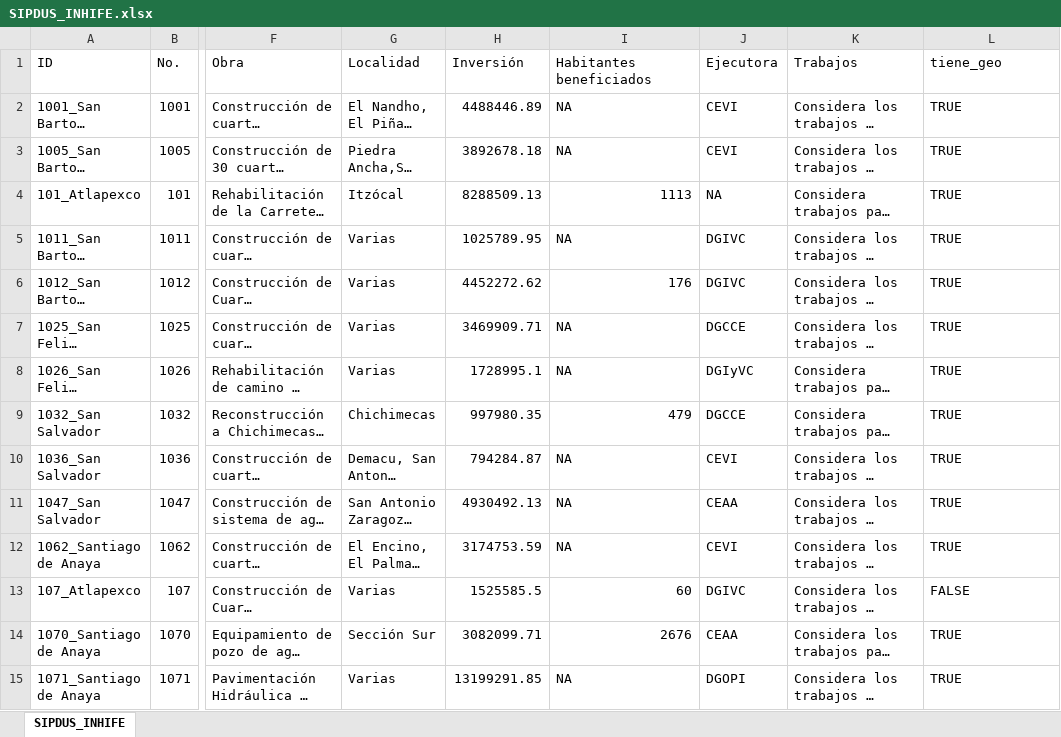
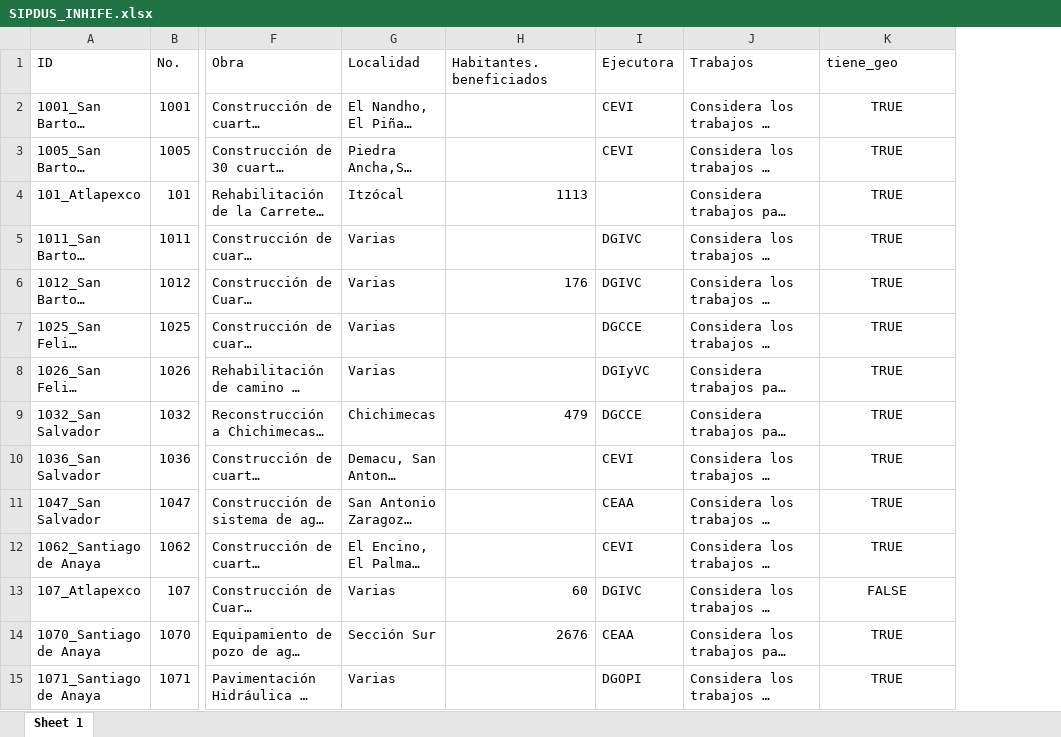
Before and after one commit to JairEsc/Municipal_Inversion_3_a-os, an Excel workbook: Datos/SIPDUS_INHIFE.xlsx, sheet Sheet 1, drawn as a sheet; only a part is shown, gaps mark what is left out; long unchanged cells end in …; values as stored, in another font and other column widths than the file's, no borders; removed rows and columns are numbered as before the commit, all else as after; the diff covers the shown part only; the diff names each change by its address in the sheet, - before the commit and + after, or states it on an @@ line.

```diff
--- a/Datos/SIPDUS_INHIFE.xlsx (sheet Sheet 1)
+++ b/Datos/SIPDUS_INHIFE.xlsx (sheet Sheet 1)
-sheet tab: SIPDUS_INHIFE
+sheet tab: Sheet 1
-column H (Inversión), rows 2-15: 4488446.89 | 3892678.18 | 8288509.13 | 1025789.95 | 4452272.62 | 3469909.71 | 1728995.1 | 997980.35 | 794284.87 | 4930492.13 | 3174753.59 | 1525585.5 | 3082099.71 | 13199291.85
-H1: Habitantes beneficiados
+H1: Habitantes.beneficiados
-H2:H3 (Habitantes.beneficiados): NA
+H2:H3 (Habitantes.beneficiados): (empty)
-K2:K15 alignment: left
+K2:K15 alignment: center
-I4 (Ejecutora): NA
+I4 (Ejecutora): (empty)
-H5 (Habitantes.beneficiados): NA
+H5 (Habitantes.beneficiados): (empty)
-H7:H8 (Habitantes.beneficiados): NA
+H7:H8 (Habitantes.beneficiados): (empty)
-H10:H12 (Habitantes.beneficiados): NA
+H10:H12 (Habitantes.beneficiados): (empty)
-H15 (Habitantes.beneficiados): NA
+H15 (Habitantes.beneficiados): (empty)
```
Also changed, not shown: 1326 edited cells and cell formats elsewhere in this sheet, 8 other files.
